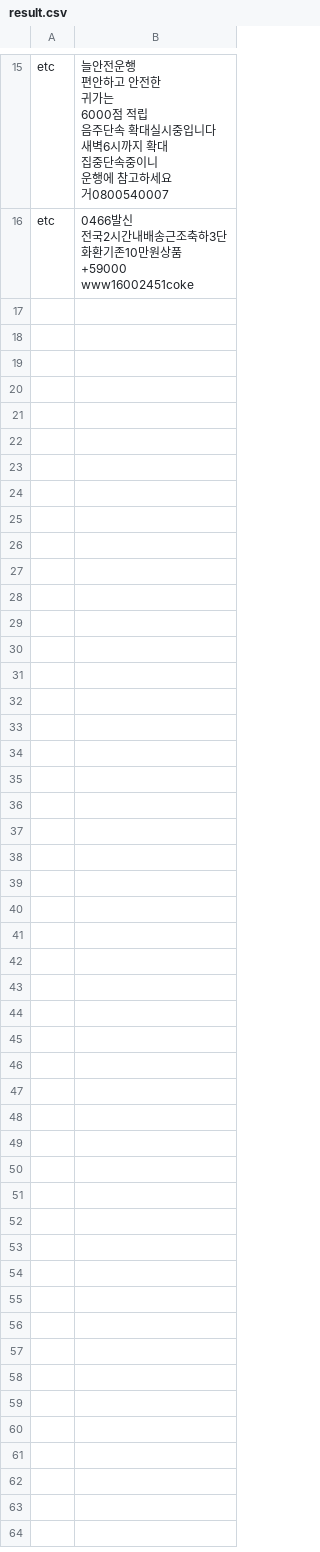
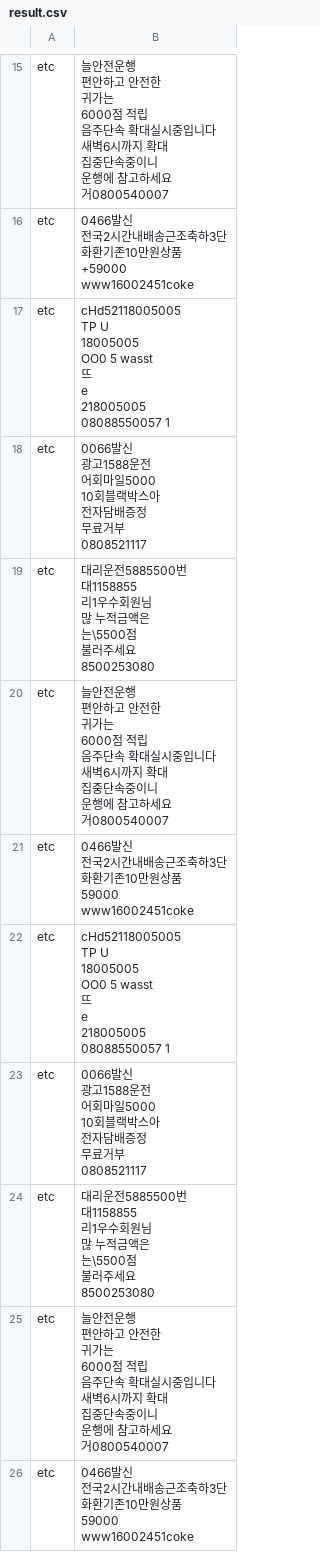
Before and after one commit to alstn2468/Naverhackday_Resume_Spam_Filter, a CSV file: resource/ocr_result_csv/result.csv, drawn as a sheet; only a part is shown, gaps mark what is left out.

```diff
--- a/resource/ocr_result_csv/result.csv
+++ b/resource/ocr_result_csv/result.csv
@@ -178 +178,111 @@ etc,"0466발신
 www16002451coke"
+etc,"cHd52118005005
+
+TP U
+18005005
+OO0 5 wasst
+뜨
+
+
+
+e
+218005005
+
+08088550057 1"
+etc,"0066발신
+광고1588운전
+어회마일5000
+10회블랙박스아
+전자담배증정
+
+무료거부
+0808521117"
+etc,"대리운전5885500번
+
+
+
+대1158855
+리1우수회원님
+많 누적금액은
+는\5500점
+불러주세요
+8500253080"
+etc,"늘안전운행
+
+
+
+편안하고 안전한
+귀가는
+
+6000점 적립
+
+음주단속 확대실시중입니다
+새벽6시까지 확대
+
+집중단속중이니
+
+운행에 참고하세요
+
+거0800540007"
+etc,"0466발신
+
+전국2시간내배송근조축하3단
+화환기존10만원상품
+59000
+
+www16002451coke"
+etc,"cHd52118005005
+
+TP U
+18005005
+OO0 5 wasst
+뜨
+
+
+
+e
+218005005
+
+08088550057 1"
+etc,"0066발신
+광고1588운전
+어회마일5000
+10회블랙박스아
+전자담배증정
+
+무료거부
+0808521117"
+etc,"대리운전5885500번
+
+
+
+대1158855
+리1우수회원님
+많 누적금액은
+는\5500점
+불러주세요
+8500253080"
+etc,"늘안전운행
+
+
+
+편안하고 안전한
+귀가는
+
+6000점 적립
+
+음주단속 확대실시중입니다
+새벽6시까지 확대
+
+집중단속중이니
+
+운행에 참고하세요
+
+거0800540007"
+etc,"0466발신
+
+전국2시간내배송근조축하3단
+화환기존10만원상품
+59000
+
+www16002451coke"
```
Also changed, not shown: 3 other files.
